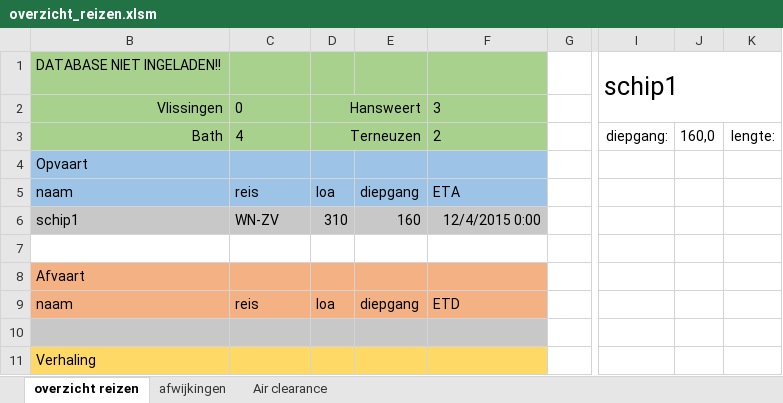
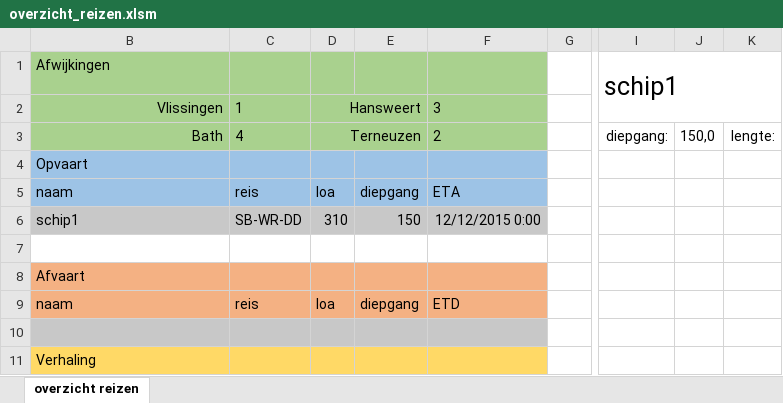
Before and after one commit to Jzz81/excel-tide, an Excel workbook: overzicht_reizen/overzicht_reizen.xlsm, sheet overzicht reizen, drawn as a sheet; only a part is shown, gaps mark what is left out; values as stored, in another font and other column widths than the file's, no borders; charts and pictures and conditional formats not drawn; the diff covers the shown part only; the diff names each change by its address in the sheet, - before the commit and + after, or states it on an @@ line.

```diff
--- a/overzicht_reizen/overzicht_reizen.xlsm (sheet overzicht reizen)
+++ b/overzicht_reizen/overzicht_reizen.xlsm (sheet overzicht reizen)
@@ sheet tab hidden: afwijkingen @@
@@ sheet tab hidden: Air clearance @@
-B1: DATABASE NIET INGELADEN!!
+B1: Afwijkingen
-C2: 0
+C2: 1
-J3: 160,0
+J3: 150,0
-C6: WN-ZV
+C6: SB-WR-DD
-E6: 160
+E6: 150
-F6: 12/4/2015 0:00
+F6: 12/12/2015 0:00
```
Also changed, not shown: 16 added rows, 12 removed rows, 64 edited cells and cell formats elsewhere in this sheet, hidden cells, charts or pictures, import_scripts/importeer_lijsten.xlsm, 19 other files.
